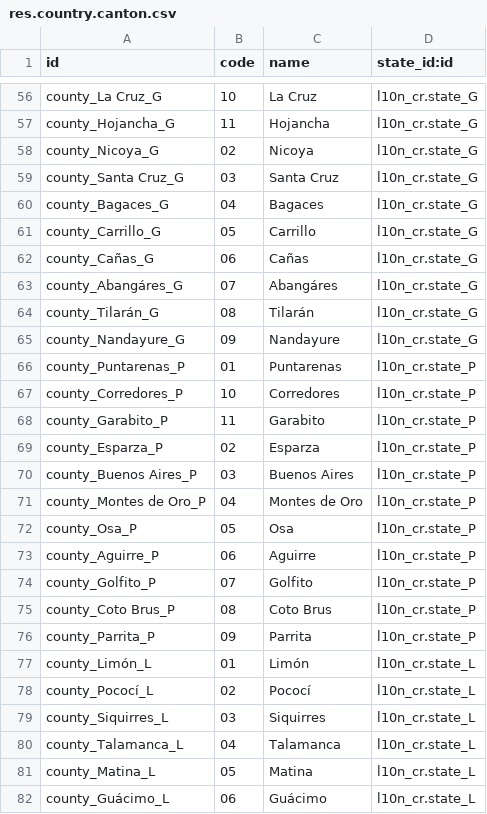
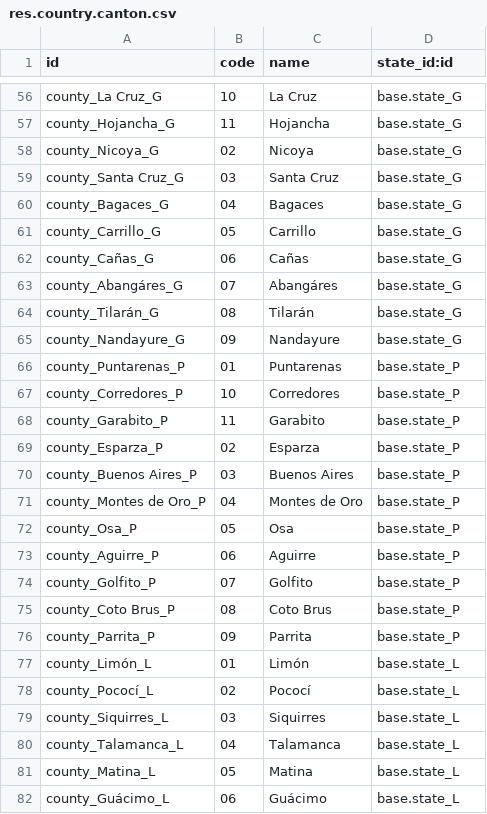
Before and after one commit to Grant-Thornton-Costa-Rica/lab, a CSV file: base_factura_electronica_v14/data/res.country.canton.csv, drawn as a sheet; only a part is shown, gaps mark what is left out; the diff covers the shown part only; the diff names each change by its address in the sheet, - before the commit and + after, or states it on an @@ line.

```diff
--- a/base_factura_electronica_v14/data/res.country.canton.csv
+++ b/base_factura_electronica_v14/data/res.country.canton.csv
-D56:D65 (state_id:id): l10n_cr.state_G
+D56:D65 (state_id:id): base.state_G
-D66:D76 (state_id:id): l10n_cr.state_P
+D66:D76 (state_id:id): base.state_P
-D77:D82 (state_id:id): l10n_cr.state_L
+D77:D82 (state_id:id): base.state_L
```
Also changed, not shown: 54 edited cells elsewhere in this file, 2 other files.
